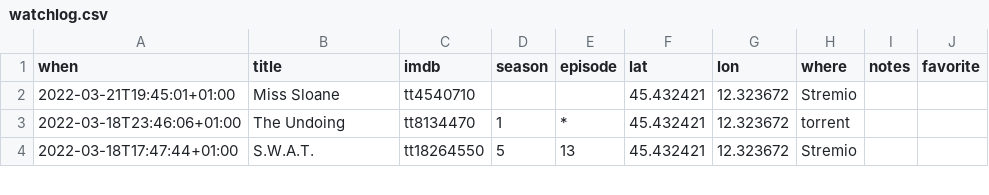
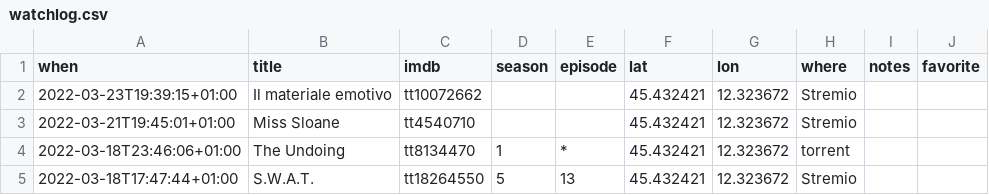
Before and after one commit to xplosionmind/data, a CSV file: watchlog.csv, drawn as a sheet; only a part is shown.

```diff
--- a/watchlog.csv
+++ b/watchlog.csv
@@ -1,2 +1,3 @@
 when,title,imdb,season,episode,lat,lon,where,notes,favorite
+2022-03-23T19:39:15+01:00,Il materiale emotivo,tt10072662,,,45.432421,12.323672,Stremio,,
 2022-03-21T19:45:01+01:00,Miss Sloane,tt4540710,,,45.432421,12.323672,Stremio,,
```
Also changed, not shown: 1 other file.
